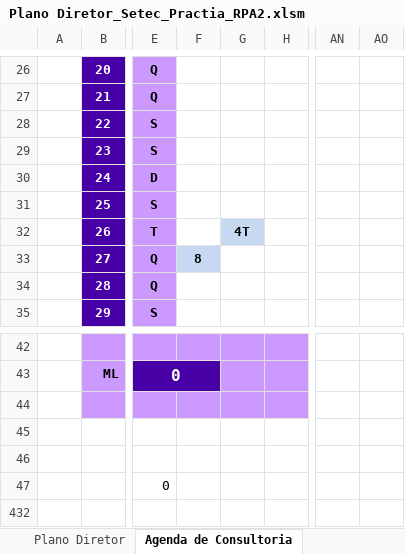
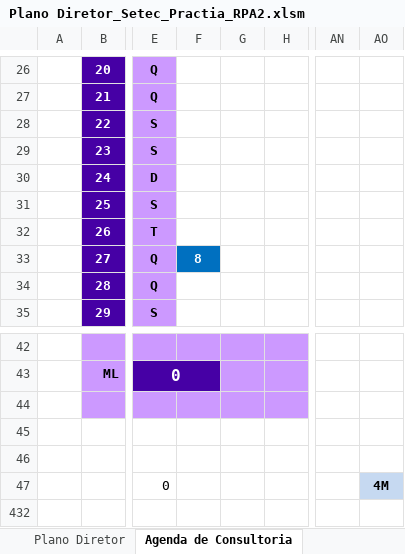
Before and after one commit to jean-practia/Practia, an Excel workbook: arquivos/Plano Diretor_Setec_Practia_RPA2.xlsm, sheet Agenda de Consultoria, drawn as a sheet; only a part is shown, gaps mark what is left out; values as stored, in another font and other column widths than the file's, no borders; charts and pictures and conditional formats not drawn; the diff names each change by its address in the sheet, - before the commit and + after, or states it on an @@ line.

```diff
--- a/arquivos/Plano Diretor_Setec_Practia_RPA2.xlsm (sheet Agenda de Consultoria)
+++ b/arquivos/Plano Diretor_Setec_Practia_RPA2.xlsm (sheet Agenda de Consultoria)
-G32: 4T
+G32: (empty)
-G32 fill: #C6D9F1
+G32 fill: none
@@ F33 fill: #C6D9F1 → #0070C0, text colour: black → #FFFFFF @@
-AO47: (empty)
+AO47: 4M
-AO47 fill: none
+AO47 fill: #C6D9F1
```
Also changed, not shown: sheet Relatório de Consultoria, sheet Plano Diretor, sheet Agendamento, sheet Legendas de Agendamento, hidden cells, charts or pictures.
